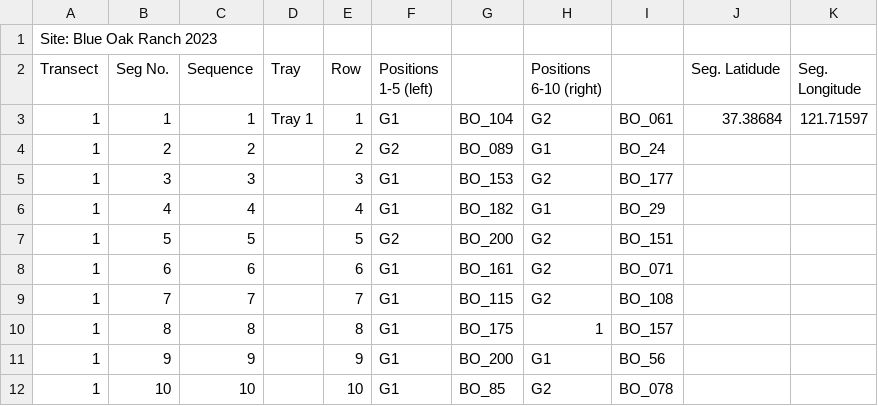
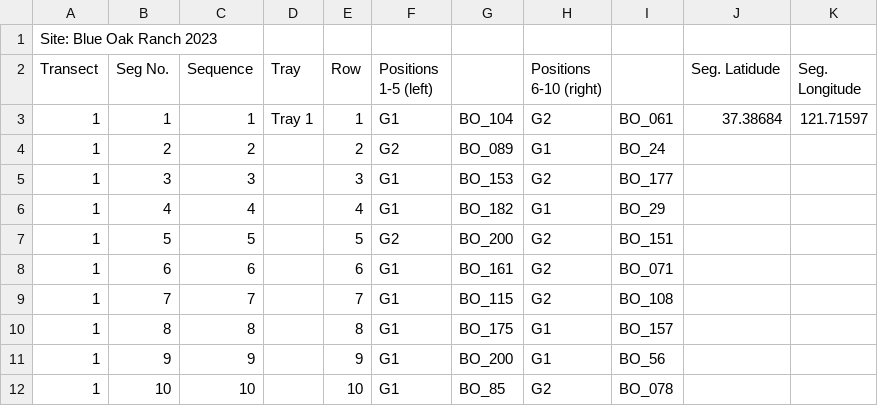
Before and after one commit to devgamble/nemo_field, a CSV file: data_sheets/2023_year2_data/planting_locations/BO_planting_locations_fall22.csv, drawn as a sheet; only a part is shown.

```diff
--- a/data_sheets/2023_year2_data/planting_locations/BO_planting_locations_fall22.csv
+++ b/data_sheets/2023_year2_data/planting_locations/BO_planting_locations_fall22.csv
@@ -9,3 +9,3 @@ Transect,Seg No.,Sequence,Tray,Row,Positions 1-5 (left),,Positions 6-10 (right),
 1,7,7,,7,G1,BO_115,G2,BO_108,,
-1,8,8,,8,G1,BO_175,1,BO_157,,
+1,8,8,,8,G1,BO_175,G1,BO_157,,
 1,9,9,,9,G1,BO_200,G1,BO_56,,
```
Also changed, not shown: data_sheets/2023_year2_data/fruit_seed_counts/AC_fruit_seed_counts_blank_20230502.csv, 14 other files.
